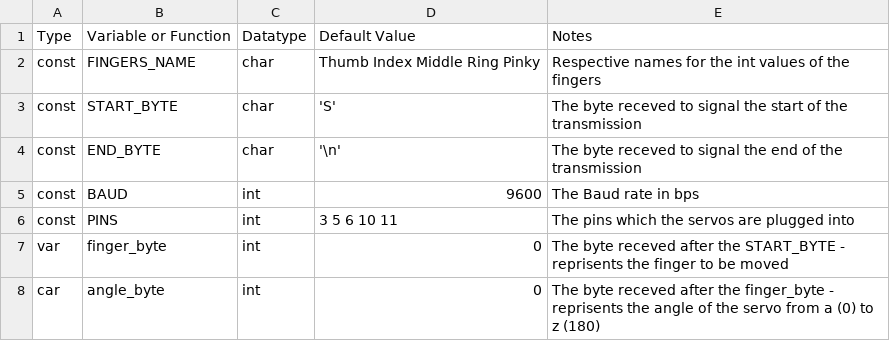
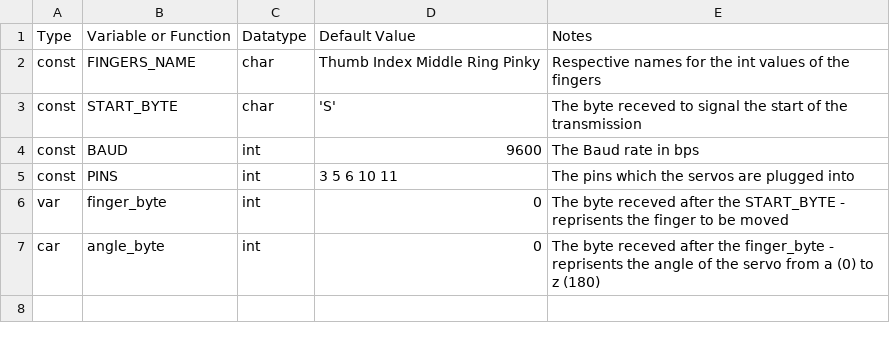
Before and after one commit to BrightonCollege/Animatronic-Prosthetic-Hand, a CSV file: Documents/Planning/Arduino_Data_Dictionary.csv, drawn as a sheet; the diff names each change by its address in the sheet, - before the commit and + after, or states it on an @@ line.

Commit message:
Added some debugging tools, removed END_BYTE stuff

```diff
--- a/Documents/Planning/Arduino_Data_Dictionary.csv
+++ b/Documents/Planning/Arduino_Data_Dictionary.csv
-row 4: const | END_BYTE | char | '\n' | The byte receved to signal the end of the transmission
```
Also changed, not shown: 1 other file.
